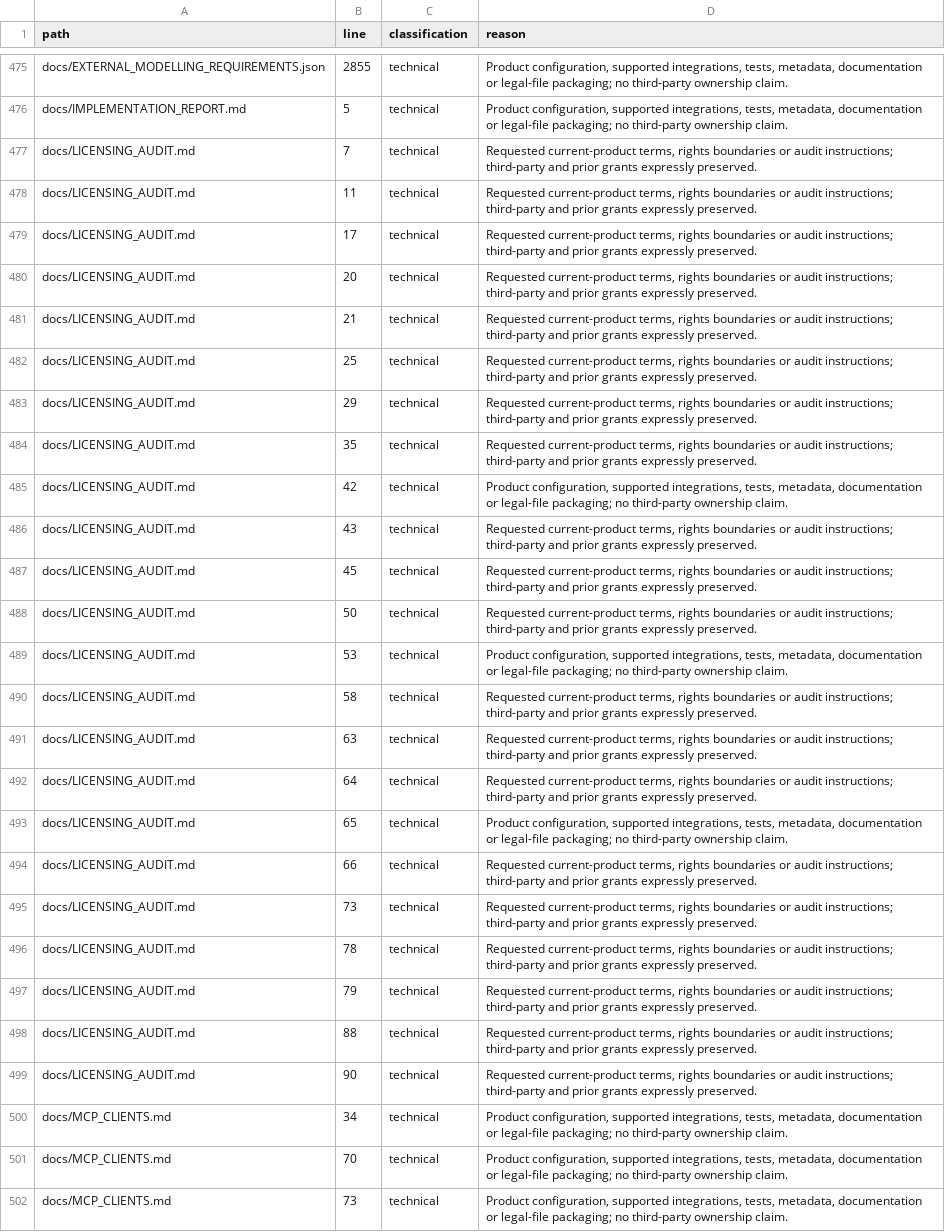
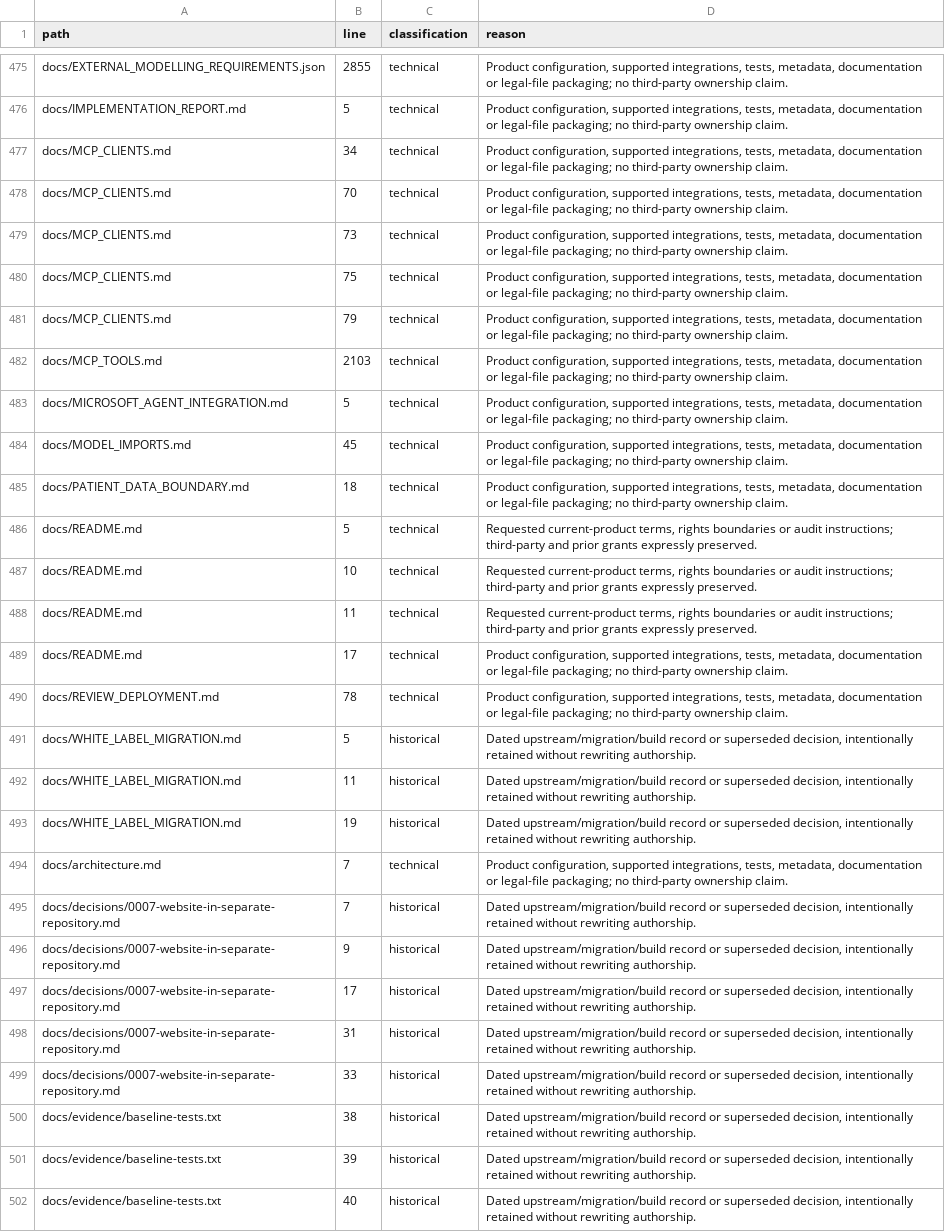
Before and after one commit to CzarMich/openehr-modelling-assistant, a TSV file: docs/licensing/reference-review.tsv, drawn as a sheet; only a part is shown, gaps mark what is left out; the shorter side is filled out with more unchanged rows.

Commit message:
fix(licensing): retain MIT and remove audit report (#42)
* docs(licensing): remove audit report and references

* fix(licensing): retain MIT project license

```diff
--- a/docs/licensing/reference-review.tsv
+++ b/docs/licensing/reference-review.tsv
@@ -476,25 +476,2 @@ docs/EXTERNAL_MODELLING_REQUIREMENTS.json	2855	technical	Product configuration,
 docs/IMPLEMENTATION_REPORT.md	5	technical	Product configuration, supported integrations, tests, metadata, documentation or legal-file packaging; no third-party ownership claim.
-docs/LICENSING_AUDIT.md	7	technical	Requested current-product terms, rights boundaries or audit instructions; third-party and prior grants expressly preserved.
-docs/LICENSING_AUDIT.md	11	technical	Requested current-product terms, rights boundaries or audit instructions; third-party and prior grants expressly preserved.
-docs/LICENSING_AUDIT.md	17	technical	Requested current-product terms, rights boundaries or audit instructions; third-party and prior grants expressly preserved.
-docs/LICENSING_AUDIT.md	20	technical	Requested current-product terms, rights boundaries or audit instructions; third-party and prior grants expressly preserved.
-docs/LICENSING_AUDIT.md	21	technical	Requested current-product terms, rights boundaries or audit instructions; third-party and prior grants expressly preserved.
-docs/LICENSING_AUDIT.md	25	technical	Requested current-product terms, rights boundaries or audit instructions; third-party and prior grants expressly preserved.
-docs/LICENSING_AUDIT.md	29	technical	Requested current-product terms, rights boundaries or audit instructions; third-party and prior grants expressly preserved.
-docs/LICENSING_AUDIT.md	35	technical	Requested current-product terms, rights boundaries or audit instructions; third-party and prior grants expressly preserved.
-docs/LICENSING_AUDIT.md	42	technical	Product configuration, supported integrations, tests, metadata, documentation or legal-file packaging; no third-party ownership claim.
-docs/LICENSING_AUDIT.md	43	technical	Requested current-product terms, rights boundaries or audit instructions; third-party and prior grants expressly preserved.
-docs/LICENSING_AUDIT.md	45	technical	Requested current-product terms, rights boundaries or audit instructions; third-party and prior grants expressly preserved.
-docs/LICENSING_AUDIT.md	50	technical	Requested current-product terms, rights boundaries or audit instructions; third-party and prior grants expressly preserved.
-docs/LICENSING_AUDIT.md	53	technical	Product configuration, supported integrations, tests, metadata, documentation or legal-file packaging; no third-party ownership claim.
-docs/LICENSING_AUDIT.md	58	technical	Requested current-product terms, rights boundaries or audit instructions; third-party and prior grants expressly preserved.
-docs/LICENSING_AUDIT.md	63	technical	Requested current-product terms, rights boundaries or audit instructions; third-party and prior grants expressly preserved.
-docs/LICENSING_AUDIT.md	64	technical	Requested current-product terms, rights boundaries or audit instructions; third-party and prior grants expressly preserved.
-docs/LICENSING_AUDIT.md	65	technical	Product configuration, supported integrations, tests, metadata, documentation or legal-file packaging; no third-party ownership claim.
-docs/LICENSING_AUDIT.md	66	technical	Requested current-product terms, rights boundaries or audit instructions; third-party and prior grants expressly preserved.
-docs/LICENSING_AUDIT.md	73	technical	Requested current-product terms, rights boundaries or audit instructions; third-party and prior grants expressly preserved.
-docs/LICENSING_AUDIT.md	78	technical	Requested current-product terms, rights boundaries or audit instructions; third-party and prior grants expressly preserved.
-docs/LICENSING_AUDIT.md	79	technical	Requested current-product terms, rights boundaries or audit instructions; third-party and prior grants expressly preserved.
-docs/LICENSING_AUDIT.md	88	technical	Requested current-product terms, rights boundaries or audit instructions; third-party and prior grants expressly preserved.
-docs/LICENSING_AUDIT.md	90	technical	Requested current-product terms, rights boundaries or audit instructions; third-party and prior grants expressly preserved.
 docs/MCP_CLIENTS.md	34	technical	Product configuration, supported integrations, tests, metadata, documentation or legal-file packaging; no third-party ownership claim.
```
Also changed, not shown: 19 other files.
